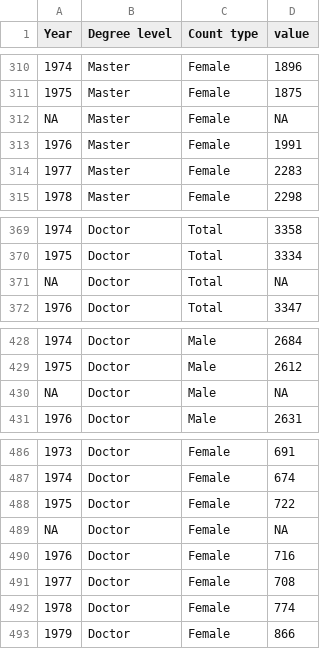
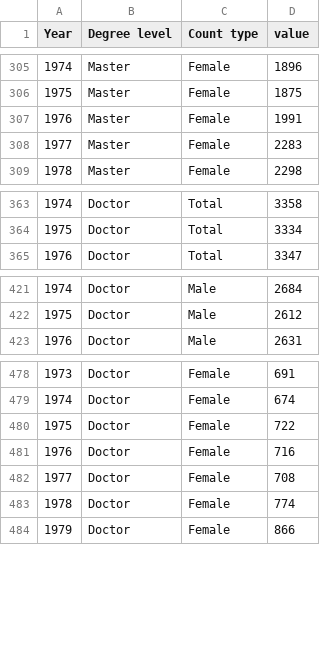
Before and after one commit to ariel-j-w/postsecondary-degrees, a CSV file: data/bio.csv, drawn as a sheet; only a part is shown, gaps mark what is left out; the diff covers the shown part only; the diff names each change by its address in the sheet, - before the commit and + after, or states it on an @@ line.

```diff
--- a/data/bio.csv
+++ b/data/bio.csv
-row 312: NA | Master | Female | NA
-row 371: NA | Doctor | Total | NA
-row 430: NA | Doctor | Male | NA
-row 489: NA | Doctor | Female | NA
```
Also changed, not shown: 5 removed rows elsewhere in this file, 41 other files.
